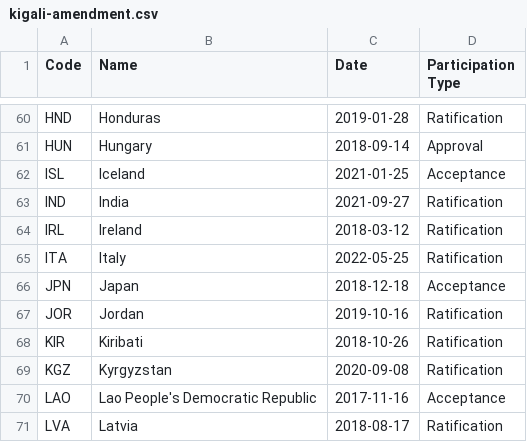
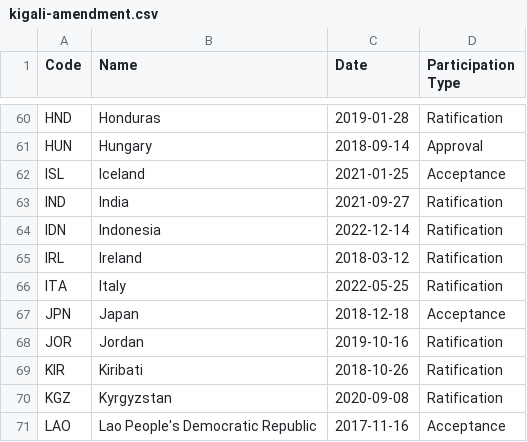
Before and after one commit to openclimatedata/kigali-amendment-entry-into-force, a CSV file: data/kigali-amendment.csv, drawn as a sheet; only a part is shown, gaps mark what is left out; the shorter side is filled out with more unchanged rows; the diff names each change by its address in the sheet, - before the commit and + after, or states it on an @@ line.

Commit message:
1 party added
  Code: IDN
  Name: Indonesia
  Date: 2022-12-14
  Participation Type: Ratification

```diff
--- a/data/kigali-amendment.csv
+++ b/data/kigali-amendment.csv
+row 64: IDN | Indonesia | 2022-12-14 | Ratification
```
